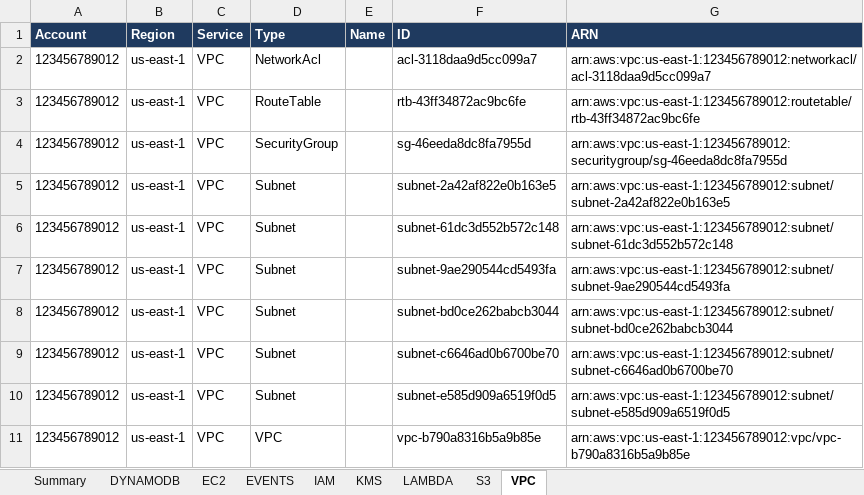
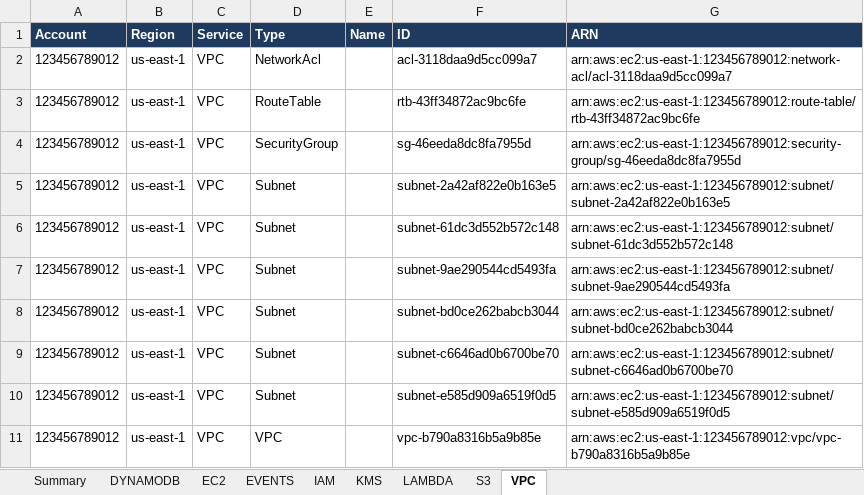
Before and after one commit to habhabhabs/inventag-aws, an Excel workbook: website/static/downloads/standard-bom-sample.xlsx, sheet VPC, drawn as a sheet; values as stored, in another font and other column widths than the file's, no borders; the diff names each change by its address in the sheet, - before the commit and + after, or states it on an @@ line.

```diff
--- a/website/static/downloads/standard-bom-sample.xlsx (sheet VPC)
+++ b/website/static/downloads/standard-bom-sample.xlsx (sheet VPC)
-G2 (ARN): arn:aws:vpc:us-east-1:123456789012:networkacl/acl-3118daa9d5cc099a7
+G2 (ARN): arn:aws:ec2:us-east-1:123456789012:network-acl/acl-3118daa9d5cc099a7
-G3 (ARN): arn:aws:vpc:us-east-1:123456789012:routetable/rtb-43ff34872ac9bc6fe
+G3 (ARN): arn:aws:ec2:us-east-1:123456789012:route-table/rtb-43ff34872ac9bc6fe
-G4 (ARN): arn:aws:vpc:us-east-1:123456789012:securitygroup/sg-46eeda8dc8fa7955d
+G4 (ARN): arn:aws:ec2:us-east-1:123456789012:security-group/sg-46eeda8dc8fa7955d
-G5 (ARN): arn:aws:vpc:us-east-1:123456789012:subnet/subnet-2a42af822e0b163e5
+G5 (ARN): arn:aws:ec2:us-east-1:123456789012:subnet/subnet-2a42af822e0b163e5
-G6 (ARN): arn:aws:vpc:us-east-1:123456789012:subnet/subnet-61dc3d552b572c148
+G6 (ARN): arn:aws:ec2:us-east-1:123456789012:subnet/subnet-61dc3d552b572c148
-G7 (ARN): arn:aws:vpc:us-east-1:123456789012:subnet/subnet-9ae290544cd5493fa
+G7 (ARN): arn:aws:ec2:us-east-1:123456789012:subnet/subnet-9ae290544cd5493fa
-G8 (ARN): arn:aws:vpc:us-east-1:123456789012:subnet/subnet-bd0ce262babcb3044
+G8 (ARN): arn:aws:ec2:us-east-1:123456789012:subnet/subnet-bd0ce262babcb3044
-G9 (ARN): arn:aws:vpc:us-east-1:123456789012:subnet/subnet-c6646ad0b6700be70
+G9 (ARN): arn:aws:ec2:us-east-1:123456789012:subnet/subnet-c6646ad0b6700be70
-G10 (ARN): arn:aws:vpc:us-east-1:123456789012:subnet/subnet-e585d909a6519f0d5
+G10 (ARN): arn:aws:ec2:us-east-1:123456789012:subnet/subnet-e585d909a6519f0d5
-G11 (ARN): arn:aws:vpc:us-east-1:123456789012:vpc/vpc-b790a8316b5a9b85e
+G11 (ARN): arn:aws:ec2:us-east-1:123456789012:vpc/vpc-b790a8316b5a9b85e
```
Also changed, not shown: sheet KMS, sheet LAMBDA, sheet DYNAMODB, sheet Summary, sheet IAM, sheet EC2, 5 other files.
